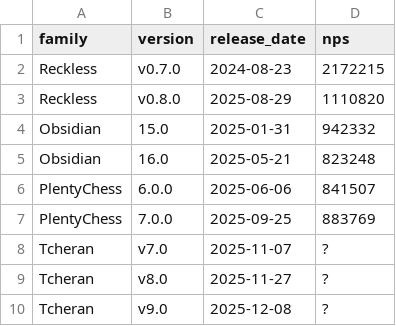
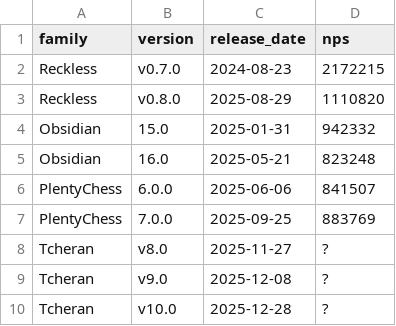
Before and after one commit to AndyGrant/open-rank, a CSV file: engines.csv, drawn as a sheet.

```diff
--- a/engines.csv
+++ b/engines.csv
@@ -7,4 +7,4 @@ family,version,release_date,nps
 "PlentyChess","7.0.0","2025-09-25","883769"
-"Tcheran","v7.0","2025-11-07","?"
 "Tcheran","v8.0","2025-11-27","?"
 "Tcheran","v9.0","2025-12-08","?"
+"Tcheran","v10.0","2025-12-28","?"
```
Also changed, not shown: 3 other files.
